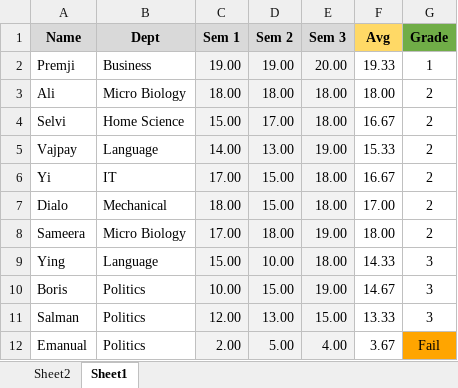
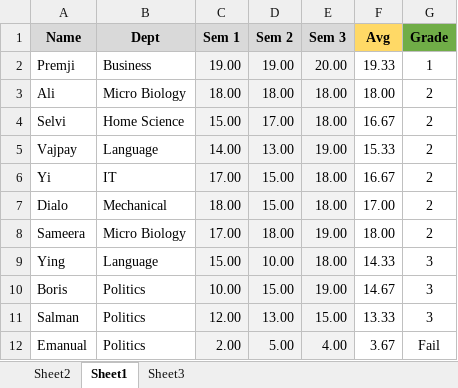
Before and after one commit to fasulu/Student_Grade_Calculation_Robot, an Excel workbook: resources/student.xlsx, sheet Sheet1, drawn as a sheet; values as stored, in another font and other column widths than the file's, no borders; the diff names each change by its address in the sheet, - before the commit and + after, or states it on an @@ line.

```diff
--- a/resources/student.xlsx (sheet Sheet1)
+++ b/resources/student.xlsx (sheet Sheet1)
+sheet tab: Sheet3
-G12 fill: #FFA500
+G12 fill: none
```
Also changed, not shown: 3 other files.
